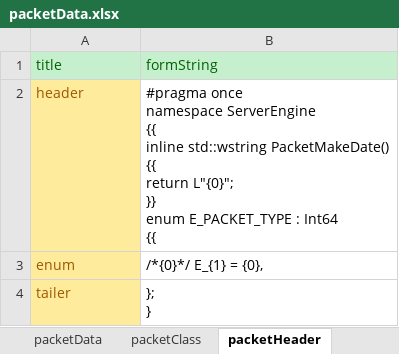
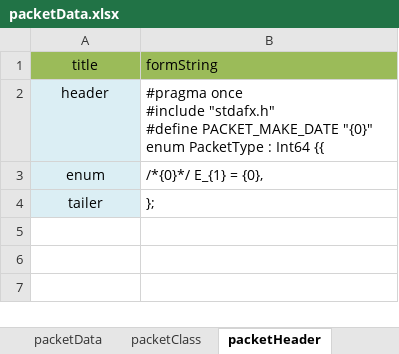
Before and after one commit to totol901/Server2, an Excel workbook: packetMaker/packetData.xlsx, sheet packetHeader, drawn as a sheet; values as stored, in another font and other column widths than the file's, no borders; ↵ is a line break in a cell; the diff names each change by its address in the sheet, - before the commit and + after, or states it on an @@ line.

```diff
--- a/packetMaker/packetData.xlsx (sheet packetHeader)
+++ b/packetMaker/packetData.xlsx (sheet packetHeader)
@@ A1:B1 fill: #C6EFCE → #9BBB59, text colour: #006100 → black @@
-A1:A4 alignment: left
+A1:A4 alignment: center
@@ A2:A4 fill: #FFEB9C → #DBEEF4, text colour: #9C5700 → black @@
-B2 (formString): #pragma once ↵ namespace ServerEngine ↵ {{ ↵ inline std::wstring PacketMakeDate() ↵ {{ ↵ return L"{0}"; ↵ }} ↵ enum E_PACKET_TYPE : Int64…
+B2 (formString): #pragma once ↵ #include "stdafx.h" ↵ #define PACKET_MAKE_DATE "{0}" ↵ enum PacketType : Int64…
-B4 (formString): }; ↵ }
+B4 (formString): };
```
Also changed, not shown: sheet packetData, sheet clientPacketClass, sheet packetClass, sheet packetFactory, sheet clientPacketFactory, sheet clientPacketHeader, other sheet tabs, 17 other files.
